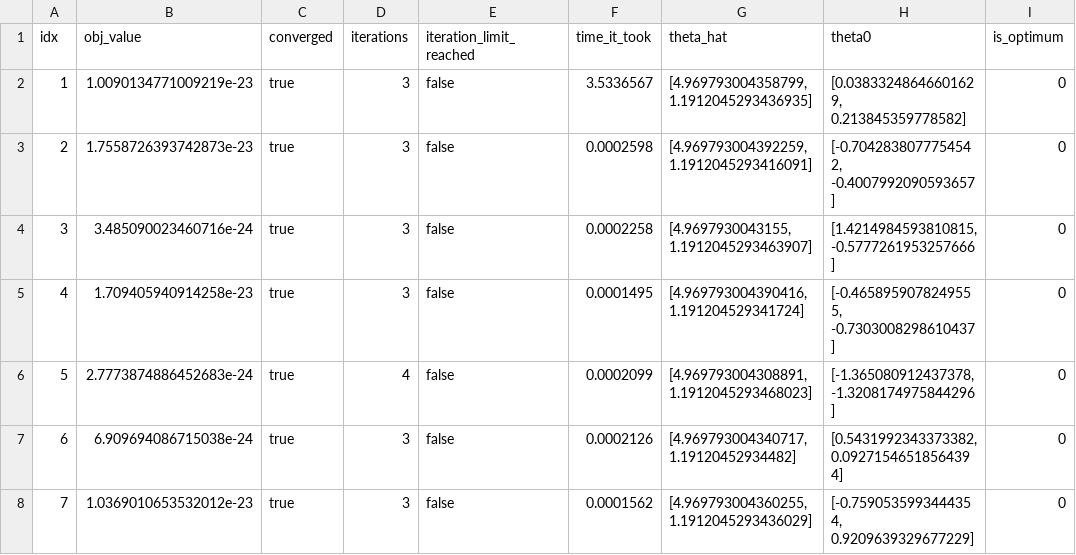
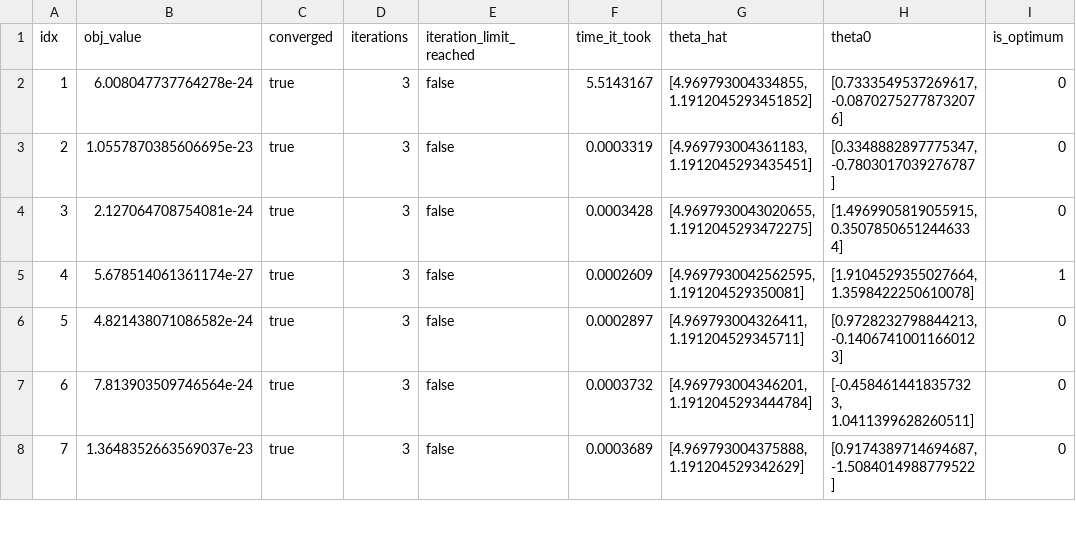
Before and after one commit to Gkreindler/GMMTools.jl, a CSV file: examples/temp/step1/results.csv, drawn as a sheet; only a part is shown; the diff covers the shown part only.

Commit message:
regression table latest version

```diff
--- a/examples/temp/step1/results.csv
+++ b/examples/temp/step1/results.csv
@@ -1,8 +1,8 @@
 idx,obj_value,converged,iterations,iteration_limit_reached,time_it_took,theta_hat,theta0,is_optimum
-1,1.0090134771009219e-23,true,3,false,3.5336567,"[4.969793004358799, 1.1912045293436935]","[0.03833248646601629, 0.213845359778582]",0
-2,1.7558726393742873e-23,true,3,false,0.0002598,"[4.969793004392259, 1.1912045293416091]","[-0.7042838077754542, -0.4007992090593657]",0
-3,3.485090023460716e-24,true,3,false,0.0002258,"[4.9697930043155, 1.1912045293463907]","[1.4214984593810815, -0.5777261953257666]",0
-4,1.709405940914258e-23,true,3,false,0.0001495,"[4.969793004390416, 1.191204529341724]","[-0.4658959078249555, -0.7303008298610437]",0
-5,2.7773874886452683e-24,true,4,false,0.0002099,"[4.969793004308891, 1.1912045293468023]","[-1.365080912437378, -1.3208174975844296]",0
-6,6.909694086715038e-24,true,3,false,0.0002126,"[4.969793004340717, 1.19120452934482]","[0.5431992343373382, 0.09271546518564394]",0
-7,1.0369010653532012e-23,true,3,false,0.0001562,"[4.969793004360255, 1.1912045293436029]","[-0.7590535993444354, 0.9209639329677229]",0
+1,6.008047737764278e-24,true,3,false,5.5143167,"[4.969793004334855, 1.1912045293451852]","[0.7333549537269617, -0.08702752778732076]",0
+2,1.0557870385606695e-23,true,3,false,0.0003319,"[4.969793004361183, 1.1912045293435451]","[0.3348882897775347, -0.7803017039276787]",0
+3,2.127064708754081e-24,true,3,false,0.0003428,"[4.9697930043020655, 1.1912045293472275]","[1.4969905819055915, 0.35078506512446334]",0
+4,5.678514061361174e-27,true,3,false,0.0002609,"[4.9697930042562595, 1.191204529350081]","[1.9104529355027664, 1.3598422250610078]",1
+5,4.821438071086582e-24,true,3,false,0.0002897,"[4.969793004326411, 1.191204529345711]","[0.9728232798844213, -0.14067410011660123]",0
+6,7.813903509746564e-24,true,3,false,0.0003732,"[4.969793004346201, 1.1912045293444784]","[-0.4584614418357323, 1.0411399628260511]",0
+7,1.3648352663569037e-23,true,3,false,0.0003689,"[4.969793004375888, 1.191204529342629]","[0.9174389714694687, -1.5084014988779522]",0
```
Also changed, not shown: 59 edited cells elsewhere in this file, examples/temp/step2/results.csv, 6 other files.
